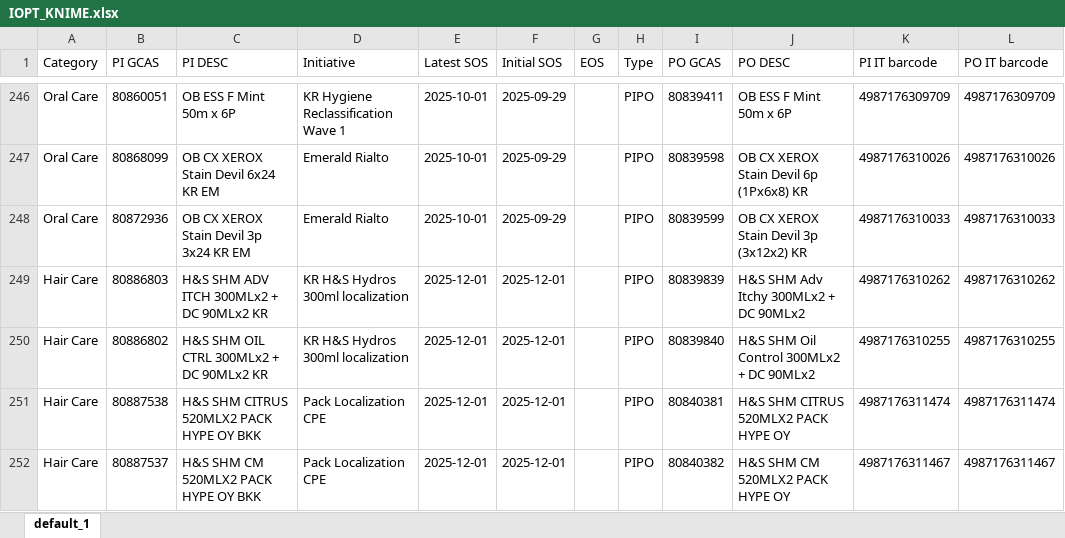
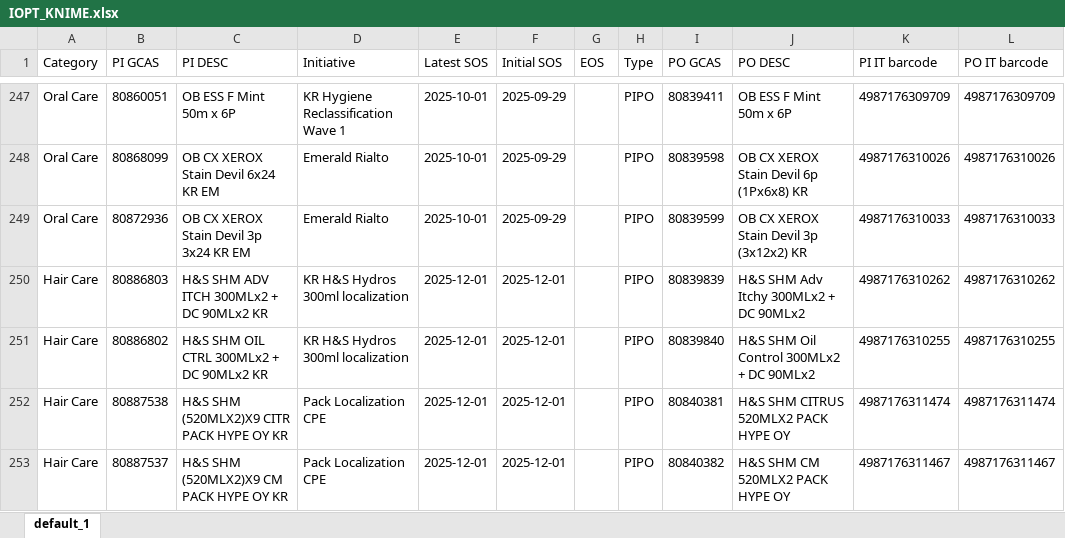
Before and after one commit to swanlee0729/pg.eagles.data, an Excel workbook: IOPT_KNIME.xlsx, sheet default_1, drawn as a sheet; only a part is shown, gaps mark what is left out; values as stored, in another font and other column widths than the file's, no borders; addresses are those after the commit; the diff covers the shown part only; the diff names each change by its address in the sheet, - before the commit and + after, or states it on an @@ line.

```diff
--- a/IOPT_KNIME.xlsx (sheet default_1)
+++ b/IOPT_KNIME.xlsx (sheet default_1)
-C252 (PI DESC): H&S SHM CITRUS 520MLX2 PACK HYPE OY BKK
+C252 (PI DESC): H&S SHM (520MLX2)X9 CITR PACK HYPE OY KR
-C253 (PI DESC): H&S SHM CM 520MLX2 PACK HYPE OY BKK
+C253 (PI DESC): H&S SHM (520MLX2)X9 CM PACK HYPE OY KR
```
Also changed, not shown: 1 added row, 1 removed row and 57 edited cells elsewhere in this sheet, Inventory_KNIME.xlsx, Priority_KNIME.xlsx, 8 other files.
